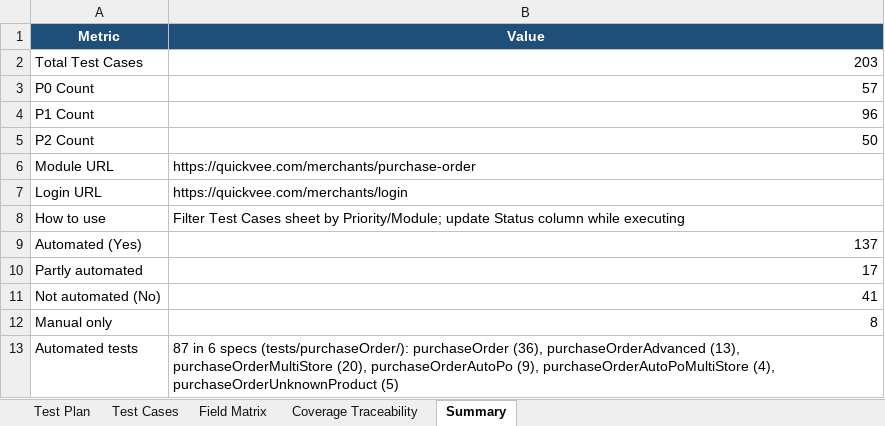
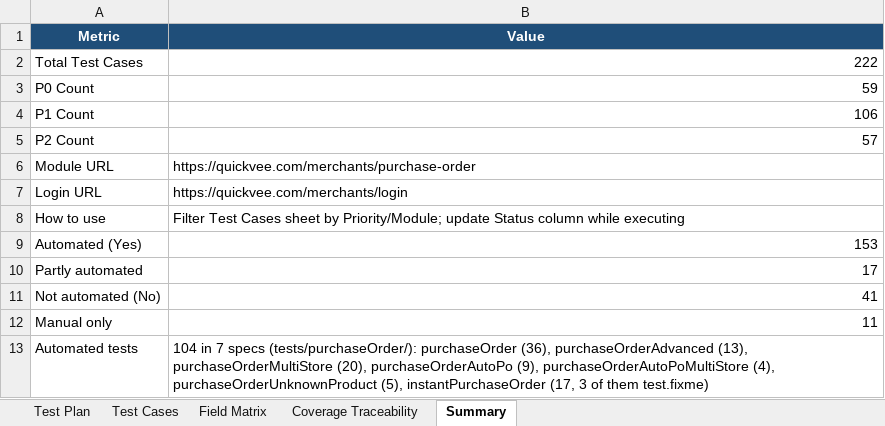
Before and after one commit to VivekD227/Quickvee_Web, an Excel workbook: Purchase_Order_Module_Test_Plan_and_TestCases.xlsx, sheet Summary, drawn as a sheet; values as stored, in another font and other column widths than the file's, no borders; the diff names each change by its address in the sheet, - before the commit and + after, or states it on an @@ line.

```diff
--- a/Purchase_Order_Module_Test_Plan_and_TestCases.xlsx (sheet Summary)
+++ b/Purchase_Order_Module_Test_Plan_and_TestCases.xlsx (sheet Summary)
-B2 (Value): 203
+B2 (Value): 222
-B3 (Value): 57
+B3 (Value): 59
-B4 (Value): 96
+B4 (Value): 106
-B5 (Value): 50
+B5 (Value): 57
-B9 (Value): 137
+B9 (Value): 153
-B12 (Value): 8
+B12 (Value): 11
-B13 (Value): 87 in 6 specs (tests/purchaseOrder/): purchaseOrder (36), purchaseOrderAdvanced (13), purchaseOrderMultiStore (20), purchaseOrderAutoPo (9), purchaseOrderAutoPoMultiStore (4), purchaseOrderUnknownProduct (5)
+B13 (Value): 104 in 7 specs (tests/purchaseOrder/): purchaseOrder (36), purchaseOrderAdvanced (13), purchaseOrderMultiStore (20), purchaseOrderAutoPo (9), purchaseOrderAutoPoMultiStore (4), purchaseOrderUnknownProduct (5), instantPurchaseOrder (17, 3 of them test.fixme)
```
Also changed, not shown: sheet Test Cases, sheet Coverage Traceability, sheet Test Plan, Product_Module_Test_Plan_and_TestCases.xlsx, 3 other files.
